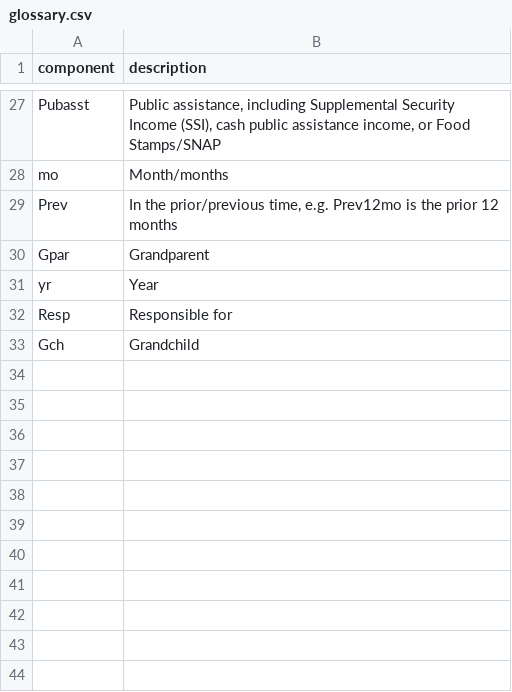
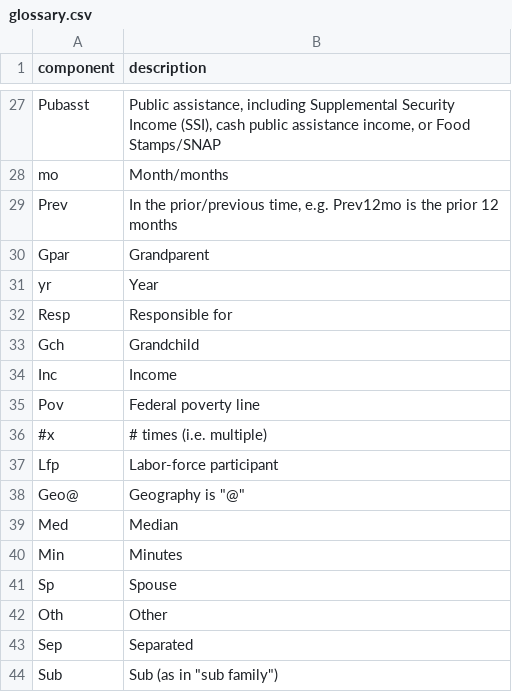
Before and after one commit to nsmader/acs-constructicon, a CSV file: data/glossary.csv, drawn as a sheet; only a part is shown, gaps mark what is left out; the diff names each change by its address in the sheet, - before the commit and + after, or states it on an @@ line.

```diff
--- a/data/glossary.csv
+++ b/data/glossary.csv
+row 34: Inc | Income
+row 35: Pov | Federal poverty line
+row 36: #x | # times (i.e. multiple)
+row 37: Lfp | Labor-force participant
+row 38: Geo@ | Geography is "@"
+row 39: Med | Median
+row 40: Min | Minutes
+row 41: Sp | Spouse
+row 42: Oth | Other
+row 43: Sep | Separated
+row 44: Sub | Sub (as in "sub family")
```
Also changed, not shown: data/parsed-components-of-variable-names_coded.csv, 4 other files.
